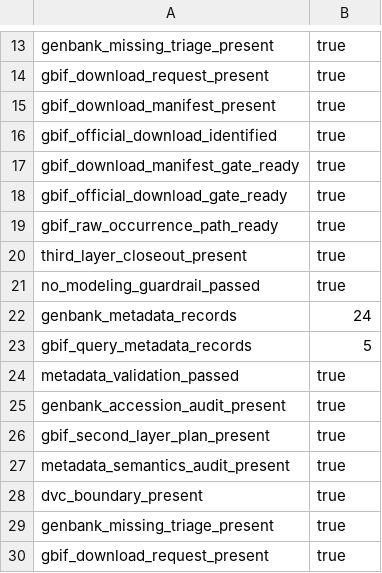
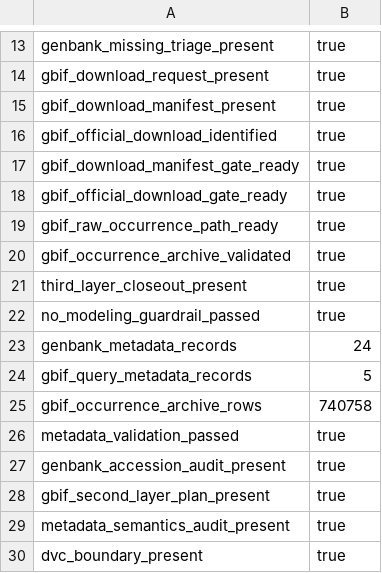
Before and after one commit to Hylouis233/hanta-scientific-data-resource, a CSV file: hanta/reports/tables/main_results.csv, drawn as a sheet; only a part is shown, gaps mark what is left out; the shorter side is filled out with more unchanged rows.

```diff
--- a/hanta/reports/tables/main_results.csv
+++ b/hanta/reports/tables/main_results.csv
@@ -19,2 +19,3 @@ gbif_official_download_gate_ready,true
 gbif_raw_occurrence_path_ready,true
+gbif_occurrence_archive_validated,true
 third_layer_closeout_present,true
@@ -23,2 +24,3 @@ genbank_metadata_records,24
 gbif_query_metadata_records,5
+gbif_occurrence_archive_rows,740758
 metadata_validation_passed,true
```
Also changed, not shown: 6 other files.
